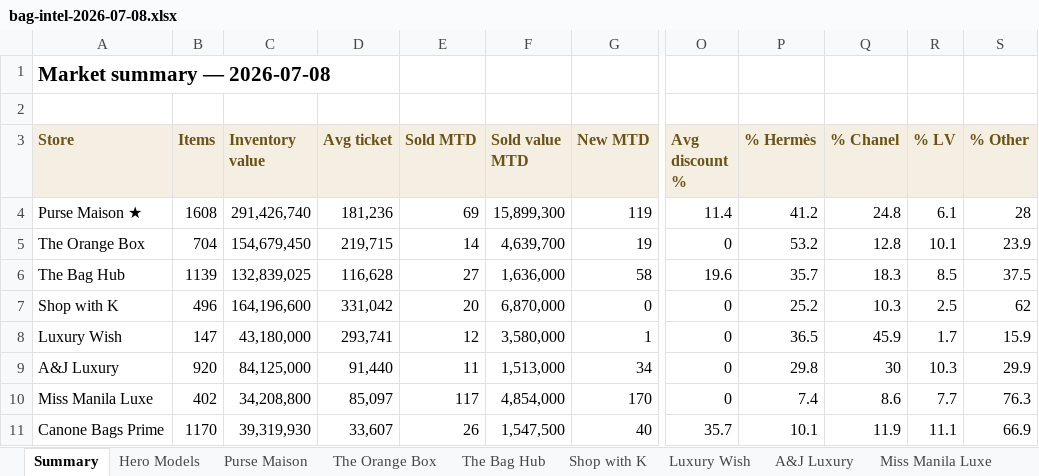
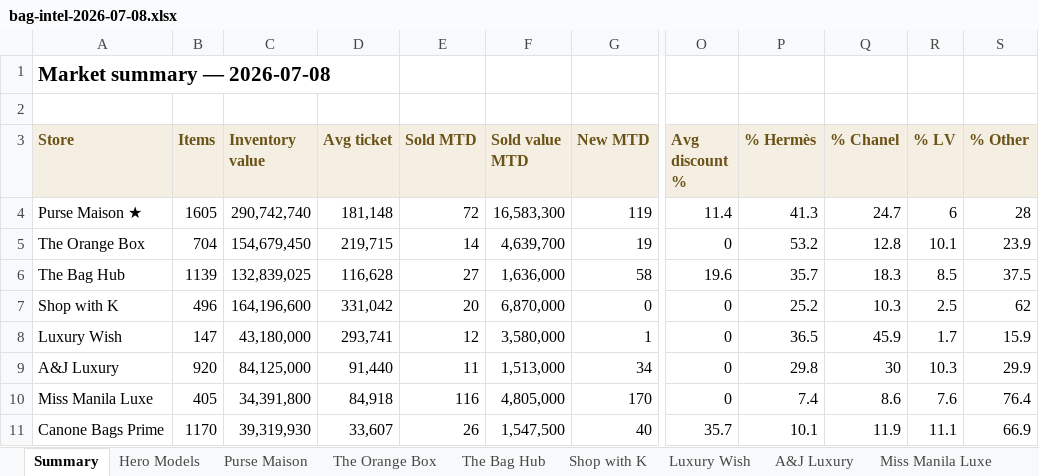
Before and after one commit to rbbincal-cpu/bag-intel, an Excel workbook: exports/bag-intel-2026-07-08.xlsx, sheet Summary, drawn as a sheet; only a part is shown, gaps mark what is left out; values as stored, in another font and other column widths than the file's, no borders; the diff names each change by its address in the sheet, - before the commit and + after, or states it on an @@ line.

```diff
--- a/exports/bag-intel-2026-07-08.xlsx (sheet Summary)
+++ b/exports/bag-intel-2026-07-08.xlsx (sheet Summary)
-B4 (Items): 1608
+B4 (Items): 1605
-C4 (Inventory value): 291,426,740
+C4 (Inventory value): 290,742,740
-D4 (Avg ticket): 181,236
+D4 (Avg ticket): 181,148
-E4 (Sold MTD): 69
+E4 (Sold MTD): 72
-F4 (Sold value MTD): 15,899,300
+F4 (Sold value MTD): 16,583,300
-P4 (% Hermès): 41.2
+P4 (% Hermès): 41.3
-Q4 (% Chanel): 24.8
+Q4 (% Chanel): 24.7
-R4 (% LV): 6.1
+R4 (% LV): 6
-B10 (Items): 402
+B10 (Items): 405
-C10 (Inventory value): 34,208,800
+C10 (Inventory value): 34,391,800
-D10 (Avg ticket): 85,097
+D10 (Avg ticket): 84,918
-E10 (Sold MTD): 117
+E10 (Sold MTD): 116
-F10 (Sold value MTD): 4,854,000
+F10 (Sold value MTD): 4,805,000
-R10 (% LV): 7.7
+R10 (% LV): 7.6
-S10 (% Other): 76.3
+S10 (% Other): 76.4
```
Also changed, not shown: sheet Purse Maison, sheet Miss Manila Luxe, 2 other files.
